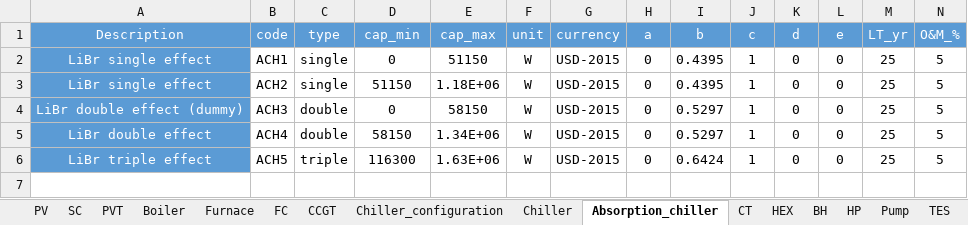
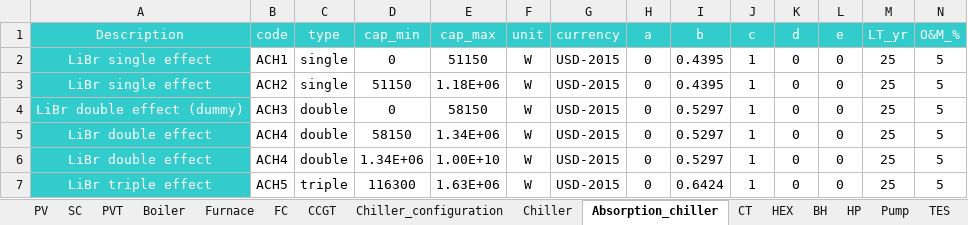
Before and after one commit to architecture-building-systems/CityEnergyAnalyst, an Excel workbook: cea/databases/SG/components/CONVERSION.xlsx, sheet Absorption_chiller, drawn as a sheet; only a part is shown; values as stored, in another font and other column widths than the file's, no borders; addresses are those after the commit; rows hold the shown columns only; the diff covers the shown part only; the diff names each change by its address in the sheet, - before the commit and + after, or states it on an @@ line.

```diff
--- a/cea/databases/SG/components/CONVERSION.xlsx (sheet Absorption_chiller)
+++ b/cea/databases/SG/components/CONVERSION.xlsx (sheet Absorption_chiller)
-A1:N1 fill: #5B9BD5
+A1:N1 fill: #33CCCC
-A2:A5 fill: #5B9BD5
+A2:A5 fill: #33CCCC
+row 6: LiBr double effect | ACH4 | double | 1.34E+06 | 1.00E+10 | W | USD-2015 | 0 | 0.5297 | 1 | 0 | 0 | 25 | 5
-A7 fill: #5B9BD5
+A7 fill: #33CCCC
```
Also changed, not shown: cell formats elsewhere in this sheet, sheet TES, sheet CT, sheet HP, sheet Boiler, sheet Furnace, sheet SC, 9 more sheets, formulas that keep their value, 4 other files.
